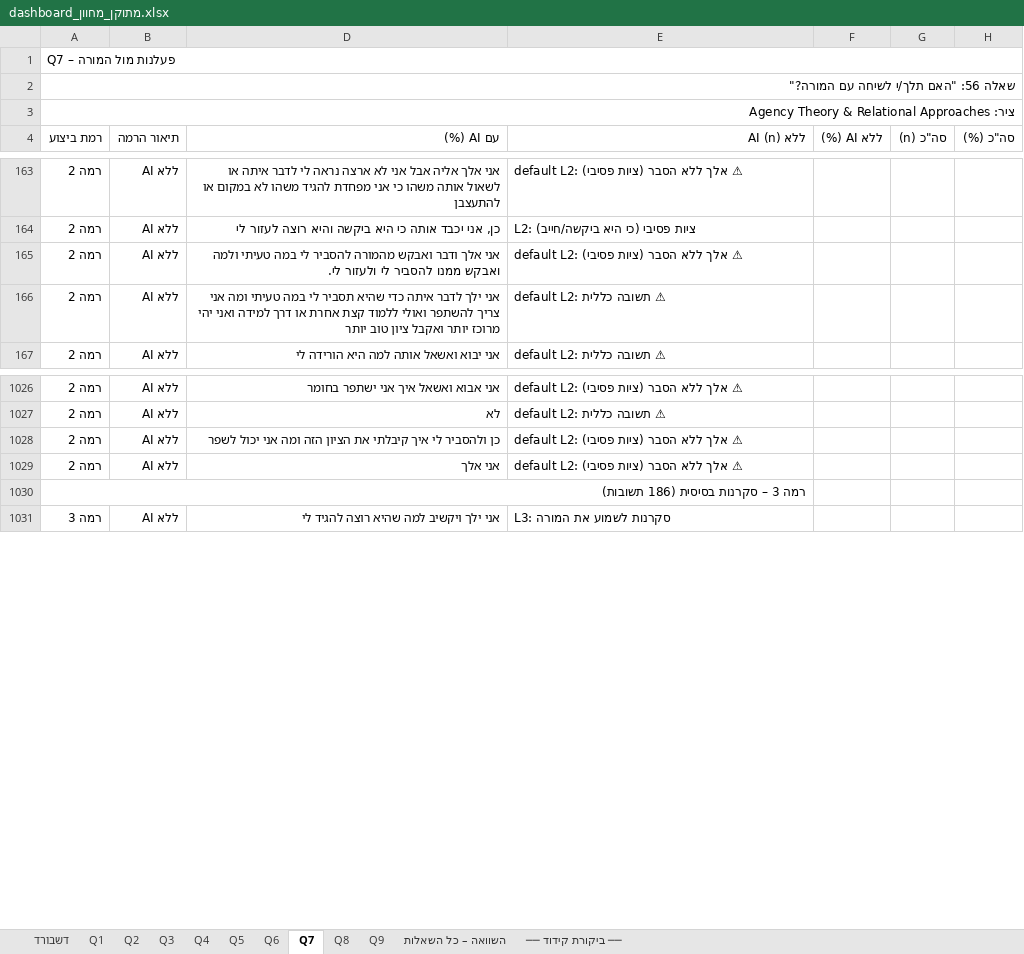
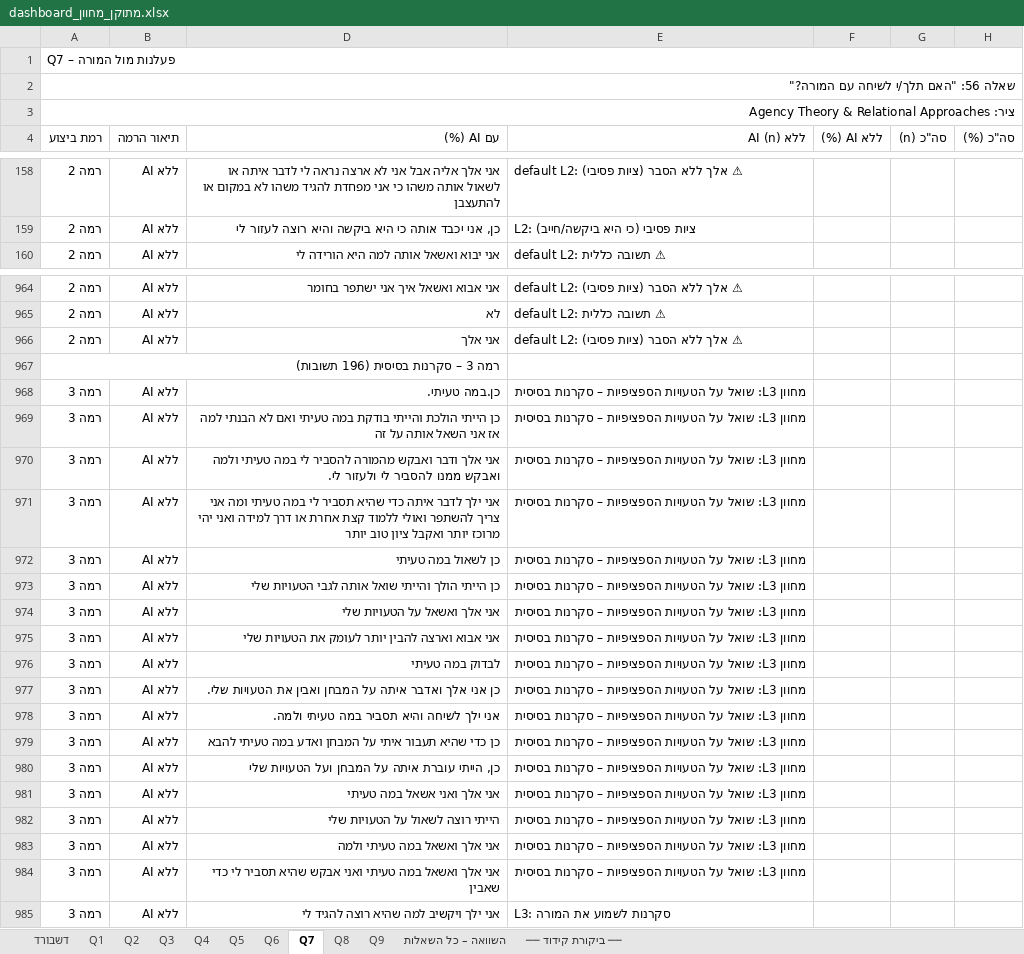
Before and after one commit to Hanyshil/hany, an Excel workbook: dashboard_מתוקן_מחוון.xlsx, sheet Q7, drawn as a sheet; only a part is shown, gaps mark what is left out; values as stored, in another font and other column widths than the file's, no cell formats; removed rows and columns are numbered as before the commit, all else as after; the diff covers the shown part only; the diff names each change by its address in the sheet, - before the commit and + after, or states it on an @@ line.

```diff
--- a/dashboard_מתוקן_מחוון.xlsx (sheet Q7)
+++ b/dashboard_מתוקן_מחוון.xlsx (sheet Q7)
-row 165: רמה 2 | ללא AI | אני אלך ודבר ואבקש מהמורה להסביר לי במה טעיתי ולמה ואבקש ממנו להסביר לי ולעזור לי. | default L2: אלך ללא הסבר (ציות פסיבי) ⚠
-row 166: רמה 2 | ללא AI | אני ילך לדבר איתה כדי שהיא תסביר לי במה טעיתי ומה אני צריך להשתפר ואולי ללמוד קצת אחרת או דרך למידה ואני יהי מרוכז יותר ואקבל ציון טוב יותר | default L2: תשובה כללית ⚠
-row 1028: רמה 2 | ללא AI | כן ולהסביר לי איך קיבלתי את הציון הזה ומה אני יכול לשפר | default L2: אלך ללא הסבר (ציות פסיבי) ⚠
-A967 (רמת ביצוע): רמה 3 – סקרנות בסיסית (186 תשובות)
+A967 (רמת ביצוע): רמה 3 – סקרנות בסיסית (196 תשובות)
-A1030:E1030 merged
+row 968: רמה 3 | ללא AI | כן.במה טעיתי. | מחוון L3: שואל על הטעויות הספציפיות – סקרנות בסיסית
+row 969: רמה 3 | ללא AI | כן הייתי הולכת והייתי בודקת במה טעיתי ואם לא הבנתי למה אז אני השאל אותה על זה | מחוון L3: שואל על הטעויות הספציפיות – סקרנות בסיסית
+row 970: רמה 3 | ללא AI | אני אלך ודבר ואבקש מהמורה להסביר לי במה טעיתי ולמה ואבקש ממנו להסביר לי ולעזור לי. | מחוון L3: שואל על הטעויות הספציפיות – סקרנות בסיסית
+row 971: רמה 3 | ללא AI | אני ילך לדבר איתה כדי שהיא תסביר לי במה טעיתי ומה אני צריך להשתפר ואולי ללמוד קצת אחרת או דרך למידה ואני יהי מרוכז יותר ואקבל ציון טוב יותר | מחוון L3: שואל על הטעויות הספציפיות – סקרנות בסיסית
+row 972: רמה 3 | ללא AI | כן לשאול במה טעיתי | מחוון L3: שואל על הטעויות הספציפיות – סקרנות בסיסית
+row 973: רמה 3 | ללא AI | כן הייתי הולך והייתי שואל אותה לגבי הטעויות שלי | מחוון L3: שואל על הטעויות הספציפיות – סקרנות בסיסית
+row 974: רמה 3 | ללא AI | אני אלך ואשאל על הטעויות שלי | מחוון L3: שואל על הטעויות הספציפיות – סקרנות בסיסית
+row 975: רמה 3 | ללא AI | אני אבוא וארצה להבין יותר לעומק את הטעויות שלי | מחוון L3: שואל על הטעויות הספציפיות – סקרנות בסיסית
+row 976: רמה 3 | ללא AI | לבדוק במה טעיתי | מחוון L3: שואל על הטעויות הספציפיות – סקרנות בסיסית
+row 977: רמה 3 | ללא AI | כן אני אלך ואדבר איתה על המבחן ואבין את הטעויות שלי. | מחוון L3: שואל על הטעויות הספציפיות – סקרנות בסיסית
+row 978: רמה 3 | ללא AI | אני ילך לשיחה והיא תסביר במה טעיתי ולמה. | מחוון L3: שואל על הטעויות הספציפיות – סקרנות בסיסית
+row 979: רמה 3 | ללא AI | כן כדי שהיא תעבור איתי על המבחן ואדע במה טעיתי להבא | מחוון L3: שואל על הטעויות הספציפיות – סקרנות בסיסית
+row 980: רמה 3 | ללא AI | כן, הייתי עוברת איתה על המבחן ועל הטעויות שלי | מחוון L3: שואל על הטעויות הספציפיות – סקרנות בסיסית
+row 981: רמה 3 | ללא AI | אני אלך ואני אשאל במה טעיתי | מחוון L3: שואל על הטעויות הספציפיות – סקרנות בסיסית
+row 982: רמה 3 | ללא AI | הייתי רוצה לשאול על הטעויות שלי | מחוון L3: שואל על הטעויות הספציפיות – סקרנות בסיסית
+row 983: רמה 3 | ללא AI | אני אלך ואשאל במה טעיתי ולמה | מחוון L3: שואל על הטעויות הספציפיות – סקרנות בסיסית
+row 984: רמה 3 | ללא AI | אני אלך ואשאל במה טעיתי ואני אבקש שהיא תסביר לי כדי שאבין | מחוון L3: שואל על הטעויות הספציפיות – סקרנות בסיסית
```
Also changed, not shown: 54 added rows, 68 removed rows, 16 edited cells and merged cells elsewhere in this sheet, sheet Q5, sheet Q8, cell formats, hidden cells, 1 other file.
